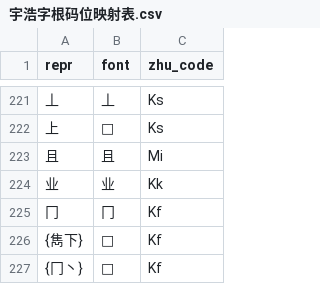
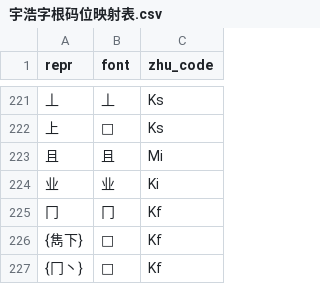
Before and after one commit to forFudan/yuhao, a CSV file: beta/chaifen/宇浩字根码位映射表.csv, drawn as a sheet; only a part is shown, gaps mark what is left out.

```diff
--- a/beta/chaifen/宇浩字根码位映射表.csv
+++ b/beta/chaifen/宇浩字根码位映射表.csv
@@ -223,3 +223,3 @@ repr,font,zhu_code
 且,且,Mi
-业,业,Kk
+业,业,Ki
 冂,冂,Kf
```
Also changed, not shown: beta/generator/宇浩一二簡設置簡體.csv, 25 other files.
